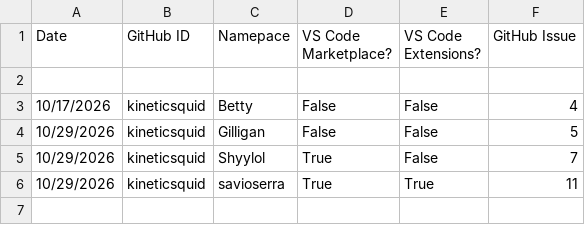
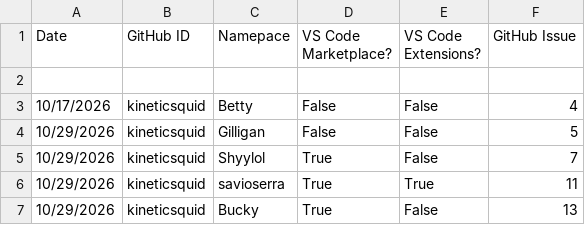
Before and after one commit to kineticsquid/ActionTest, a CSV file: namespace-stats/namespace-stats.csv, drawn as a sheet.

```diff
--- a/namespace-stats/namespace-stats.csv
+++ b/namespace-stats/namespace-stats.csv
@@ -6 +6,2 @@ Date, GitHub ID, Namepace, VS Code Marketplace?, VS Code Extensions?, GitHub Iss
 10/29/2026,kineticsquid,savioserra,True,True,11
+10/29/2026,kineticsquid,Bucky,True,False,13
```
